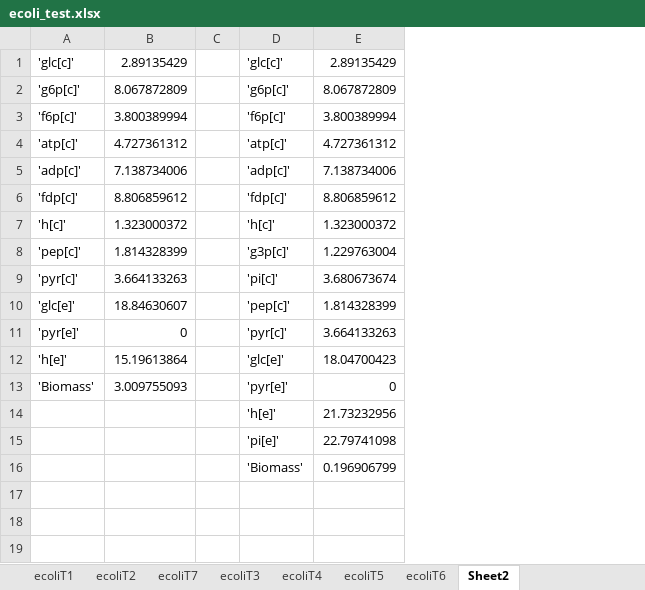
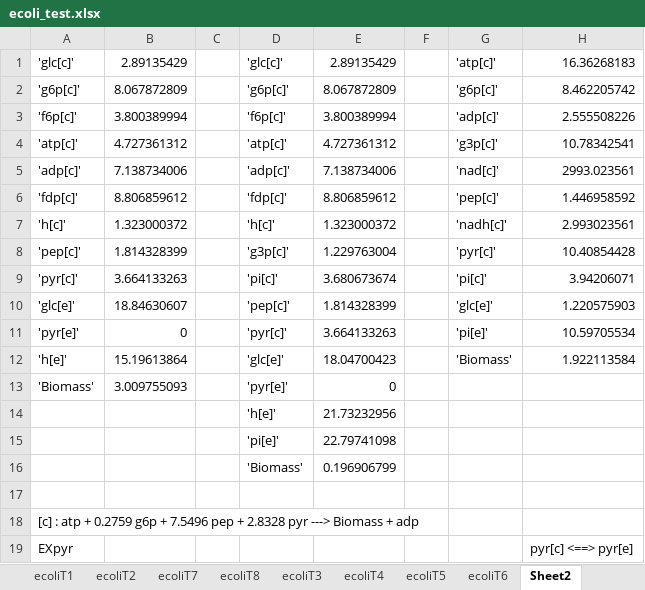
Before and after one commit to shyamsrinivasan/ident, an Excel workbook: KineticModel/ecoli_test.xlsx, sheet Sheet2, drawn as a sheet; values as stored, in another font and other column widths than the file's, no borders; the diff names each change by its address in the sheet, - before the commit and + after, or states it on an @@ line.

```diff
--- a/KineticModel/ecoli_test.xlsx (sheet Sheet2)
+++ b/KineticModel/ecoli_test.xlsx (sheet Sheet2)
+sheet tab: ecoliT8
+column F, empty
+column G, rows 1-12: 'atp[c]' | 'g6p[c]' | 'adp[c]' | 'g3p[c]' | 'nad[c]' | 'pep[c]' | 'nadh[c]' | 'pyr[c]' | 'pi[c]' | 'glc[e]' | 'pi[e]' | 'Biomass'
+column H, rows 1-12: 16.36268183 | 8.462205742 | 2.555508226 | 10.78342541 | 2993.023561 | 1.446958592 | 2.993023561 | 10.40854428 | 3.94206071 | 1.220575903 | 10.59705534 | 1.922113584
+row 17: (empty)
+row 18: [c] : atp + 0.2759 g6p + 7.5496 pep + 2.8328 pyr ---> Biomass + adp
+row 19: EXpyr |  |  |  |  |  |  | pyr[c] <==> pyr[e]
```
Also changed, not shown: sheet ecoliT2, sheet ecoliT7, 17 other files.
